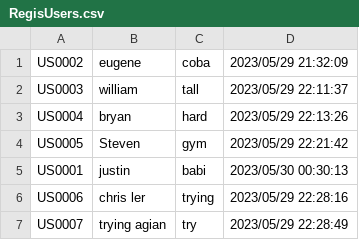
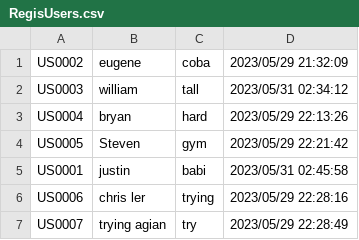
Before and after one commit to kecebongalau/University-Ranking-System, a CSV file: Project1/RegisUsers.csv, drawn as a sheet.

```diff
--- a/Project1/RegisUsers.csv
+++ b/Project1/RegisUsers.csv
@@ -1,6 +1,6 @@
 US0002,eugene,coba,2023/05/29 21:32:09
-US0003,william,tall,2023/05/29 22:11:37
+US0003,william,tall,2023/05/31 02:34:12
 US0004,bryan,hard,2023/05/29 22:13:26
 US0005,Steven,gym,2023/05/29 22:21:42
-US0001,justin,babi,2023/05/30 00:30:13
+US0001,justin,babi,2023/05/31 02:45:58
 US0006,chris ler,trying,2023/05/29 22:28:16
```
Also changed, not shown: Project1/Feedback.csv, 3 other files.
